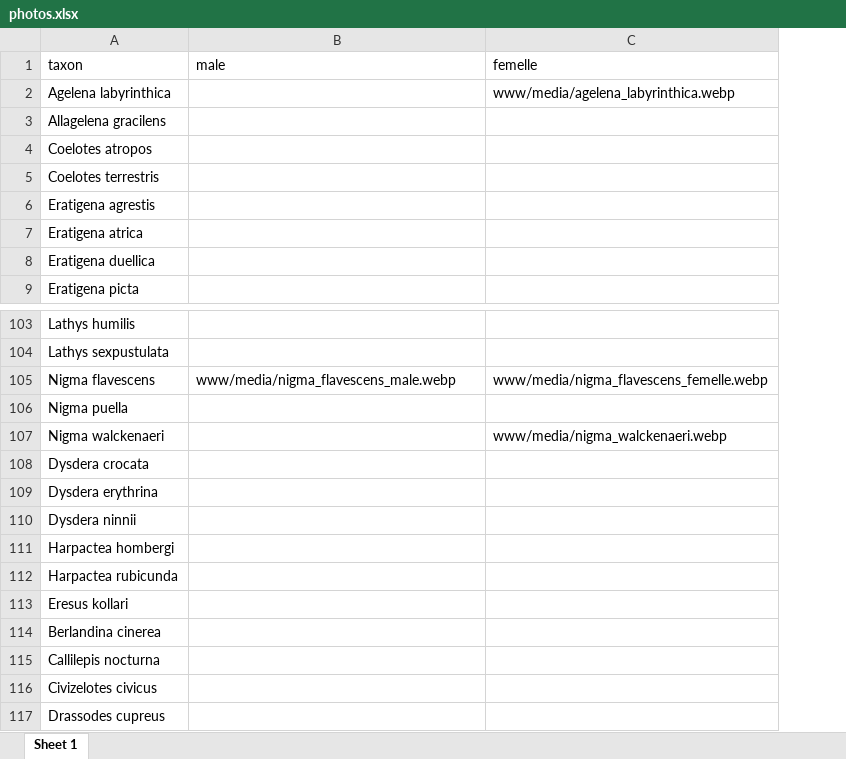
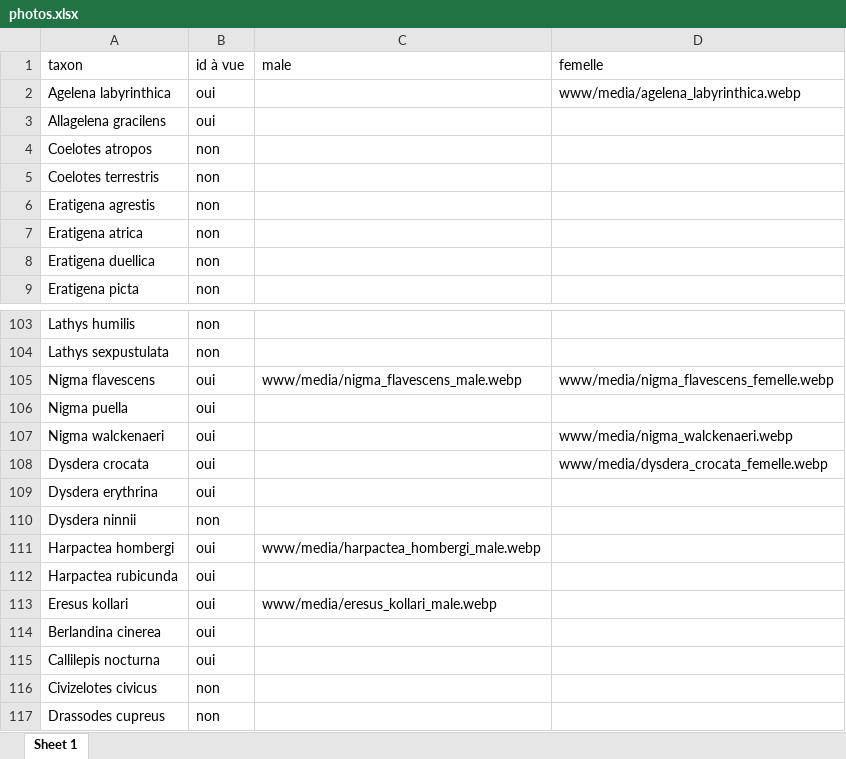
Before and after one commit to CedricMondy/araignees_idf, an Excel workbook: photos.xlsx, sheet Sheet 1, drawn as a sheet; only a part is shown, gaps mark what is left out; values as stored, in another font and other column widths than the file's, no borders; table styles not drawn; addresses are those after the commit; the diff names each change by its address in the sheet, - before the commit and + after, or states it on an @@ line.

```diff
--- a/photos.xlsx (sheet Sheet 1)
+++ b/photos.xlsx (sheet Sheet 1)
+column B (id à vue), rows 2-9: oui | oui | non | non | non | non | non | non; rows 103-117: non | non | oui | oui | oui | oui | oui | non | oui | oui | oui | oui | oui | non | non
-D108 (femelle): (empty)
+D108 (femelle): www/media/dysdera_crocata_femelle.webp
-C111 (male): (empty)
+C111 (male): www/media/harpactea_hombergi_male.webp
-C113 (male): (empty)
+C113 (male): www/media/eresus_kollari_male.webp
```
Also changed, not shown: 3 other files.
